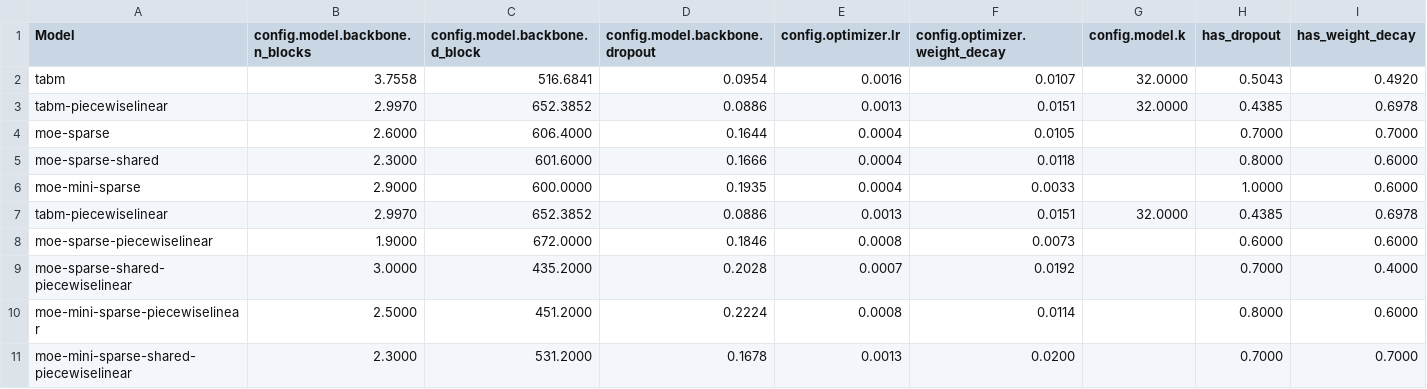
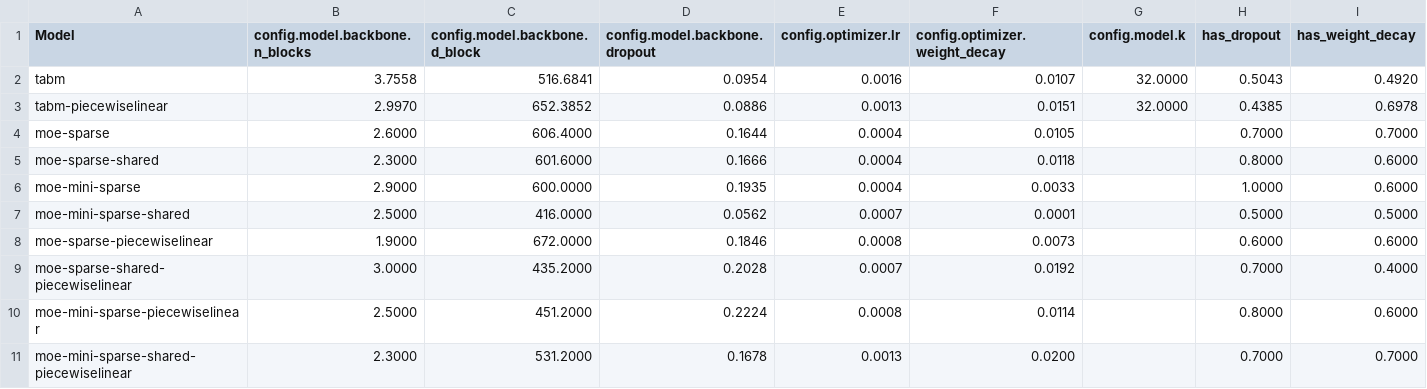
Before and after one commit to Cheol-Will/tab-moe, a CSV file: output/average_hyperparameters.csv, drawn as a sheet; only a part is shown; removed rows and columns are numbered as before the commit, all else as after; rows hold the shown columns only; the diff names each change by its address in the sheet, - before the commit and + after, or states it on an @@ line.

```diff
--- a/output/average_hyperparameters.csv
+++ b/output/average_hyperparameters.csv
-row 7: tabm-piecewiselinear | 2.9970 | 652.3852 | 0.0886 | 0.0013 | 0.0151 | 32.0000 | 0.4385 | 0.6978
+row 7: moe-mini-sparse-shared | 2.5000 | 416.0000 | 0.0562 | 0.0007 | 0.0001 |  | 0.5000 | 0.5000
```
Also changed, not shown: output/metrics.csv, 9 other files.
